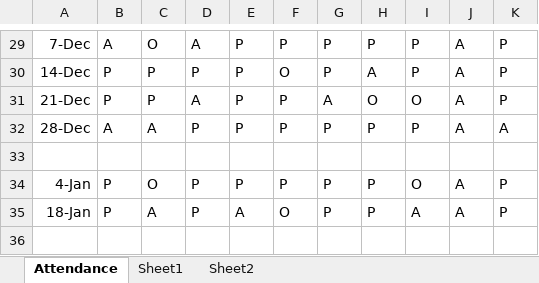
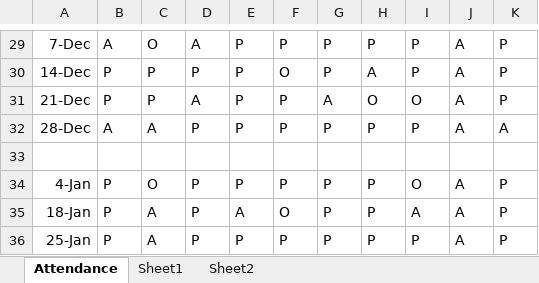
Before and after one commit to alakhpandya/all_batches, an Excel workbook: 2024AIDataScienceGNRClub/Attendance.xlsx, sheet Attendance, drawn as a sheet; only a part is shown, gaps mark what is left out; values as stored, in another font and other column widths than the file's, no borders; the diff names each change by its address in the sheet, - before the commit and + after, or states it on an @@ line.

```diff
--- a/2024AIDataScienceGNRClub/Attendance.xlsx (sheet Attendance)
+++ b/2024AIDataScienceGNRClub/Attendance.xlsx (sheet Attendance)
+row 36: 25-Jan | P | A | P | P | P | P | P | P | A | P
```
Also changed, not shown: 2024AIDataScienceGNRClub/Advanced Excel/jan25.xlsx, 1 other file.
